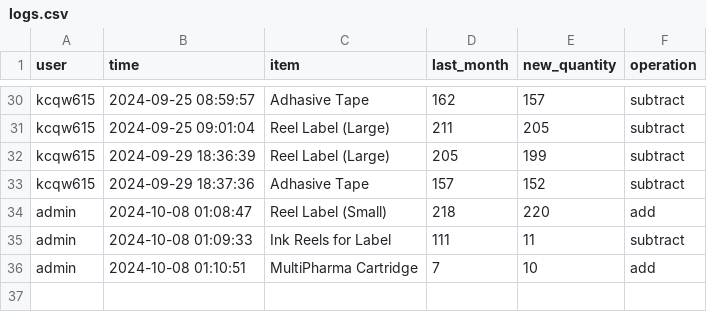
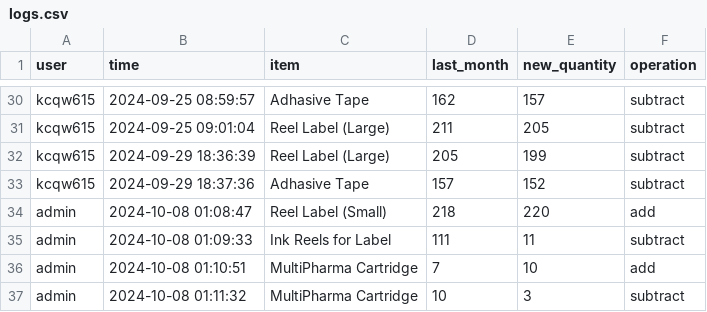
Before and after one commit to shehabsow/STAG, a CSV file: logs.csv, drawn as a sheet; only a part is shown, gaps mark what is left out; the diff names each change by its address in the sheet, - before the commit and + after, or states it on an @@ line.

Commit message:
Updated logs CSV

```diff
--- a/logs.csv
+++ b/logs.csv
+row 37: admin | 2024-10-08 01:11:32 | MultiPharma Cartridge | 10 | 3 | subtract
```
